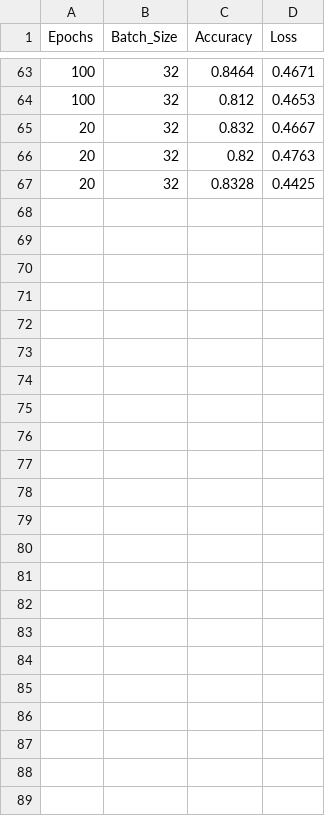
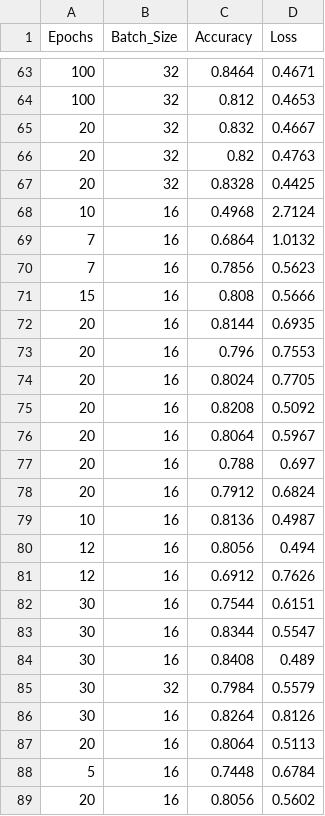
Before and after one commit to alex6damian/Deepfake-Classification, a CSV file: reports/reports.csv, drawn as a sheet; only a part is shown, gaps mark what is left out; the diff names each change by its address in the sheet, - before the commit and + after, or states it on an @@ line.

```diff
--- a/reports/reports.csv
+++ b/reports/reports.csv
+row 68: 10 | 16 | 0.4968 | 2.7124
+row 69: 7 | 16 | 0.6864 | 1.0132
+row 70: 7 | 16 | 0.7856 | 0.5623
+row 71: 15 | 16 | 0.808 | 0.5666
+row 72: 20 | 16 | 0.8144 | 0.6935
+row 73: 20 | 16 | 0.796 | 0.7553
+row 74: 20 | 16 | 0.8024 | 0.7705
+row 75: 20 | 16 | 0.8208 | 0.5092
+row 76: 20 | 16 | 0.8064 | 0.5967
+row 77: 20 | 16 | 0.788 | 0.697
+row 78: 20 | 16 | 0.7912 | 0.6824
+row 79: 10 | 16 | 0.8136 | 0.4987
+row 80: 12 | 16 | 0.8056 | 0.494
+row 81: 12 | 16 | 0.6912 | 0.7626
+row 82: 30 | 16 | 0.7544 | 0.6151
+row 83: 30 | 16 | 0.8344 | 0.5547
+row 84: 30 | 16 | 0.8408 | 0.489
+row 85: 30 | 32 | 0.7984 | 0.5579
+row 86: 30 | 16 | 0.8264 | 0.8126
+row 87: 20 | 16 | 0.8064 | 0.5113
+row 88: 5 | 16 | 0.7448 | 0.6784
+row 89: 20 | 16 | 0.8056 | 0.5602
```
Also changed, not shown: predictions.csv, 23 other files.
